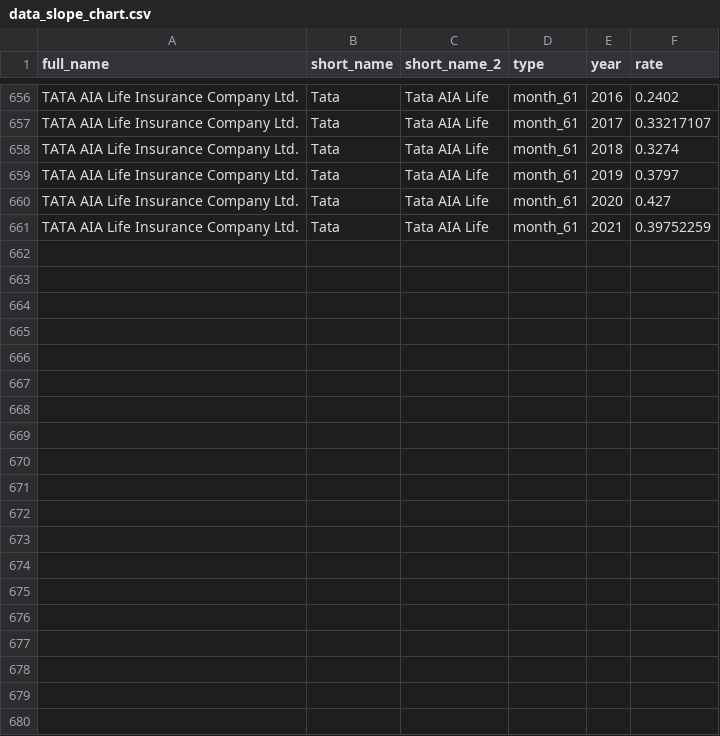
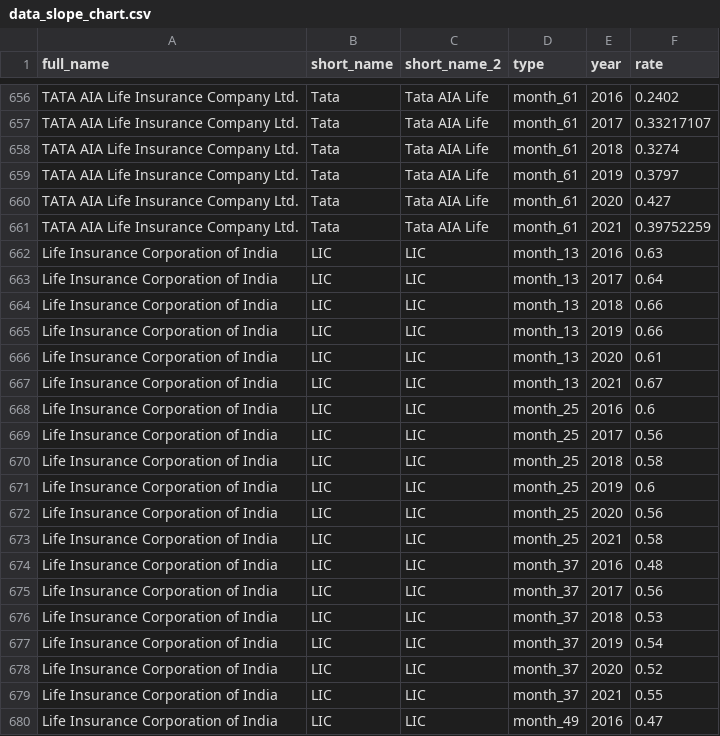
Before and after one commit to kaustavSen/persistency, a CSV file: data_slope_chart.csv, drawn as a sheet; only a part is shown, gaps mark what is left out; the diff covers the shown part only; the diff names each change by its address in the sheet, - before the commit and + after, or states it on an @@ line.

Commit message:
add data for lic

```diff
--- a/data_slope_chart.csv
+++ b/data_slope_chart.csv
+row 662: Life Insurance Corporation of India | LIC | LIC | month_13 | 2016 | 0.63
+row 663: Life Insurance Corporation of India | LIC | LIC | month_13 | 2017 | 0.64
+row 664: Life Insurance Corporation of India | LIC | LIC | month_13 | 2018 | 0.66
+row 665: Life Insurance Corporation of India | LIC | LIC | month_13 | 2019 | 0.66
+row 666: Life Insurance Corporation of India | LIC | LIC | month_13 | 2020 | 0.61
+row 667: Life Insurance Corporation of India | LIC | LIC | month_13 | 2021 | 0.67
+row 668: Life Insurance Corporation of India | LIC | LIC | month_25 | 2016 | 0.6
+row 669: Life Insurance Corporation of India | LIC | LIC | month_25 | 2017 | 0.56
+row 670: Life Insurance Corporation of India | LIC | LIC | month_25 | 2018 | 0.58
+row 671: Life Insurance Corporation of India | LIC | LIC | month_25 | 2019 | 0.6
+row 672: Life Insurance Corporation of India | LIC | LIC | month_25 | 2020 | 0.56
+row 673: Life Insurance Corporation of India | LIC | LIC | month_25 | 2021 | 0.58
+row 674: Life Insurance Corporation of India | LIC | LIC | month_37 | 2016 | 0.48
+row 675: Life Insurance Corporation of India | LIC | LIC | month_37 | 2017 | 0.56
+row 676: Life Insurance Corporation of India | LIC | LIC | month_37 | 2018 | 0.53
+row 677: Life Insurance Corporation of India | LIC | LIC | month_37 | 2019 | 0.54
+row 678: Life Insurance Corporation of India | LIC | LIC | month_37 | 2020 | 0.52
+row 679: Life Insurance Corporation of India | LIC | LIC | month_37 | 2021 | 0.55
+row 680: Life Insurance Corporation of India | LIC | LIC | month_49 | 2016 | 0.47
```
Also changed, not shown: 11 added rows elsewhere in this file, 1 other file.
